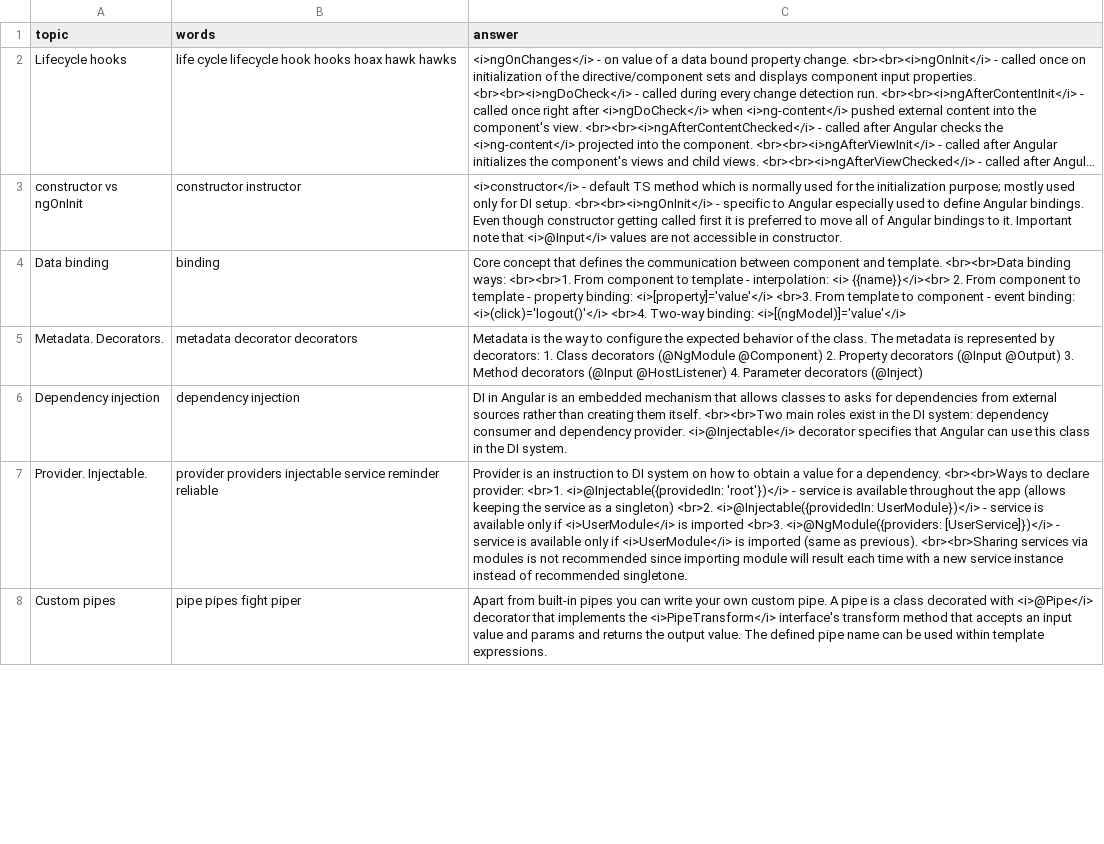
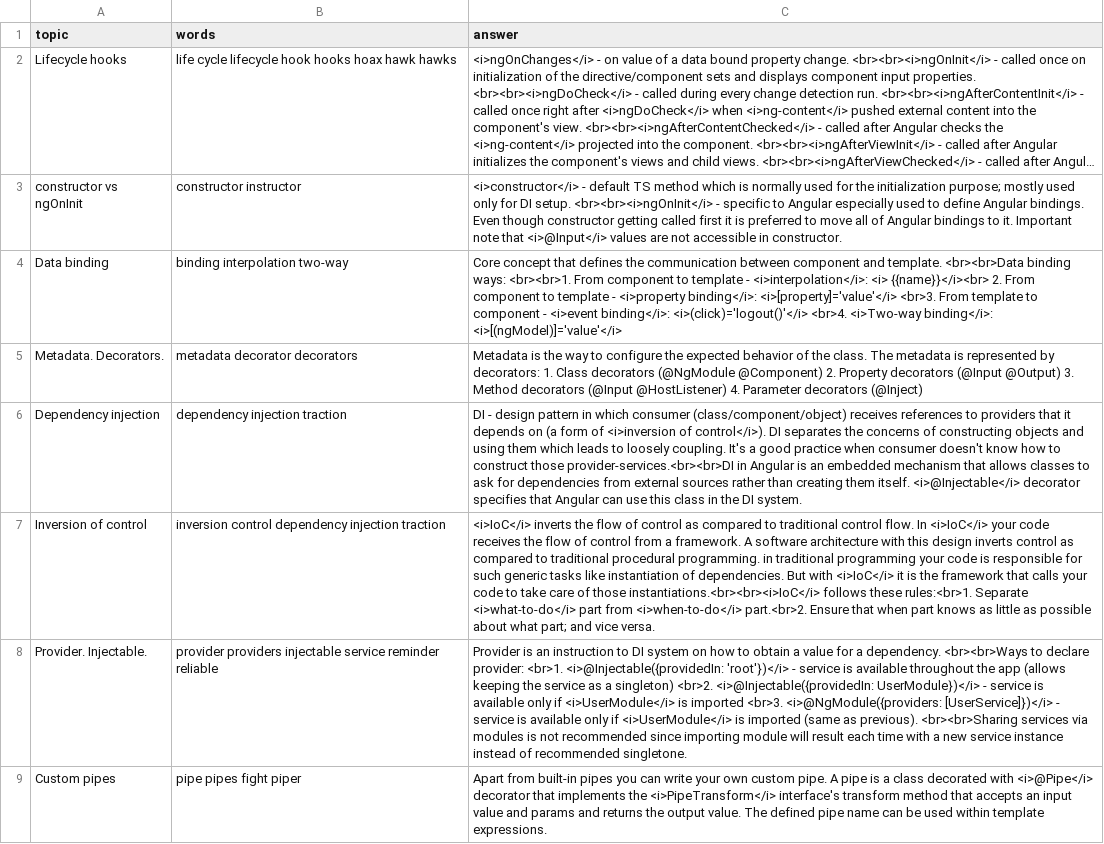
Before and after one commit to DzmitryAlifer/tech-interview-helper, a CSV file: src/assets/Angular.csv, drawn as a sheet; only a part is shown; long unchanged cells end in …; the diff covers the shown part only; the diff names each change by its address in the sheet, - before the commit and + after, or states it on an @@ line.

```diff
--- a/src/assets/Angular.csv
+++ b/src/assets/Angular.csv
-B4 (words): binding
+B4 (words): binding interpolation two-way
-C4 (answer): …template - interpolation: <i> {{name}}</i><br> 2. From component to template - property binding: <i>[property]='value'</i> <br>3. From template to component - event binding: <i>(click)='logout()'</i> <br>4. Two-way binding: <i>[(ngModel)]='value'</i>
+C4 (answer): …template - <i>interpolation</i>: <i> {{name}}</i><br> 2. From component to template - <i>property binding</i>: <i>[property]='value'</i> <br>3. From template to component - <i>event binding</i>: <i>(click)='logout()'</i> <br>4. <i>Two-way binding</i>: <i>[(ngModel)]='value'</i>
-B6 (words): dependency injection
+B6 (words): dependency injection traction
-C6 (answer): DI in Angular is an embedded mechanism that allows classes to asks for dependencies from external sources rather than creating them itself. <br><br>Two main roles exist in the DI system: dependency consumer and dependency provider. <i>@Injectable</i> decorator…
+C6 (answer): DI - design pattern in which consumer (class/component/object) receives references to providers that it depends on (a form of <i>inversion of control</i>). DI separates the concerns of constructing objects and using them which leads to loosely coupling. It's a good practice when consumer doesn't know how to construct those provider-services.<br><br>DI in Angular is an embedded mechanism that allows classes to ask for dependencies from external sources rather than creating them itself. <i>@Injectable</i> decorator…
+row 7: Inversion of control | inversion control dependency injection traction | <i>IoC</i> inverts the flow of control as compared to traditional control flow. In <i>IoC</i> your code receives the flow of control from a framework. A software architecture with this design inverts control as compared to traditional procedural programming. in traditional programming your code is responsible for such generic tasks like instantiation of dependencies. But with <i>IoC</i> it is the framework that calls your code to take care of those instantiations.<br><br><i>IoC</i> follows these rules:<br>1. Separate <i>what-to-do</i> part from <i>when-to-do</i> part.<br>2. Ensure that when part knows as little as possible about what part; and vice versa.
```
Also changed, not shown: 8 edited cells elsewhere in this file, 3 other files.
